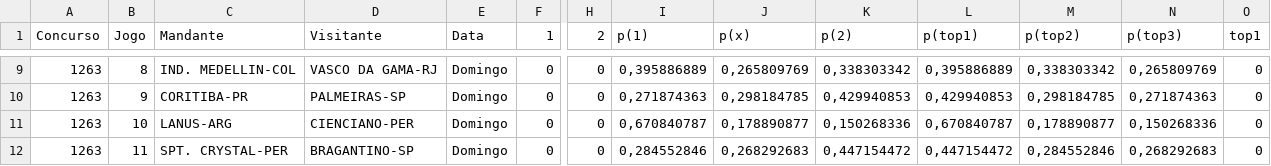
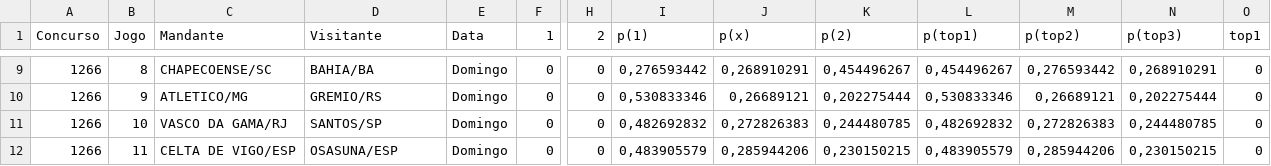
Before and after one commit to marcosvilhena87/Loteca-9s-5d-0t, a CSV file: data/proximo_concurso.csv, drawn as a sheet; only a part is shown, gaps mark what is left out; the diff covers the shown part only; the diff names each change by its address in the sheet, - before the commit and + after, or states it on an @@ line.

```diff
--- a/data/proximo_concurso.csv
+++ b/data/proximo_concurso.csv
-A9:A12 (Concurso): 1263
+A9:A12 (Concurso): 1266
-C9 (Mandante): IND. MEDELLIN-COL
+C9 (Mandante): CHAPECOENSE/SC
-D9 (Visitante): VASCO DA GAMA-RJ
+D9 (Visitante): BAHIA/BA
-I9 (p(1)): 0,395886889
+I9 (p(1)): 0,276593442
-J9 (p(x)): 0,265809769
+J9 (p(x)): 0,268910291
-K9 (p(2)): 0,338303342
+K9 (p(2)): 0,454496267
-L9 (p(top1)): 0,395886889
+L9 (p(top1)): 0,454496267
-M9 (p(top2)): 0,338303342
+M9 (p(top2)): 0,276593442
-N9 (p(top3)): 0,265809769
+N9 (p(top3)): 0,268910291
-C10 (Mandante): CORITIBA-PR
+C10 (Mandante): ATLETICO/MG
-D10 (Visitante): PALMEIRAS-SP
+D10 (Visitante): GREMIO/RS
-I10 (p(1)): 0,271874363
+I10 (p(1)): 0,530833346
-J10 (p(x)): 0,298184785
+J10 (p(x)): 0,26689121
-K10 (p(2)): 0,429940853
+K10 (p(2)): 0,202275444
-L10 (p(top1)): 0,429940853
+L10 (p(top1)): 0,530833346
-M10 (p(top2)): 0,298184785
+M10 (p(top2)): 0,26689121
-N10 (p(top3)): 0,271874363
+N10 (p(top3)): 0,202275444
-C11 (Mandante): LANUS-ARG
+C11 (Mandante): VASCO DA GAMA/RJ
-D11 (Visitante): CIENCIANO-PER
+D11 (Visitante): SANTOS/SP
-I11 (p(1)): 0,670840787
+I11 (p(1)): 0,482692832
-J11 (p(x)): 0,178890877
+J11 (p(x)): 0,272826383
-K11 (p(2)): 0,150268336
+K11 (p(2)): 0,244480785
-L11 (p(top1)): 0,670840787
+L11 (p(top1)): 0,482692832
-M11 (p(top2)): 0,178890877
+M11 (p(top2)): 0,272826383
-N11 (p(top3)): 0,150268336
+N11 (p(top3)): 0,244480785
-C12 (Mandante): SPT. CRYSTAL-PER
+C12 (Mandante): CELTA DE VIGO/ESP
-D12 (Visitante): BRAGANTINO-SP
+D12 (Visitante): OSASUNA/ESP
-I12 (p(1)): 0,284552846
+I12 (p(1)): 0,483905579
-J12 (p(x)): 0,268292683
+J12 (p(x)): 0,285944206
-K12 (p(2)): 0,447154472
+K12 (p(2)): 0,230150215
-L12 (p(top1)): 0,447154472
+L12 (p(top1)): 0,483905579
-M12 (p(top2)): 0,284552846
+M12 (p(top2)): 0,285944206
-N12 (p(top3)): 0,268292683
+N12 (p(top3)): 0,230150215
```
Also changed, not shown: 90 edited cells elsewhere in this file.
